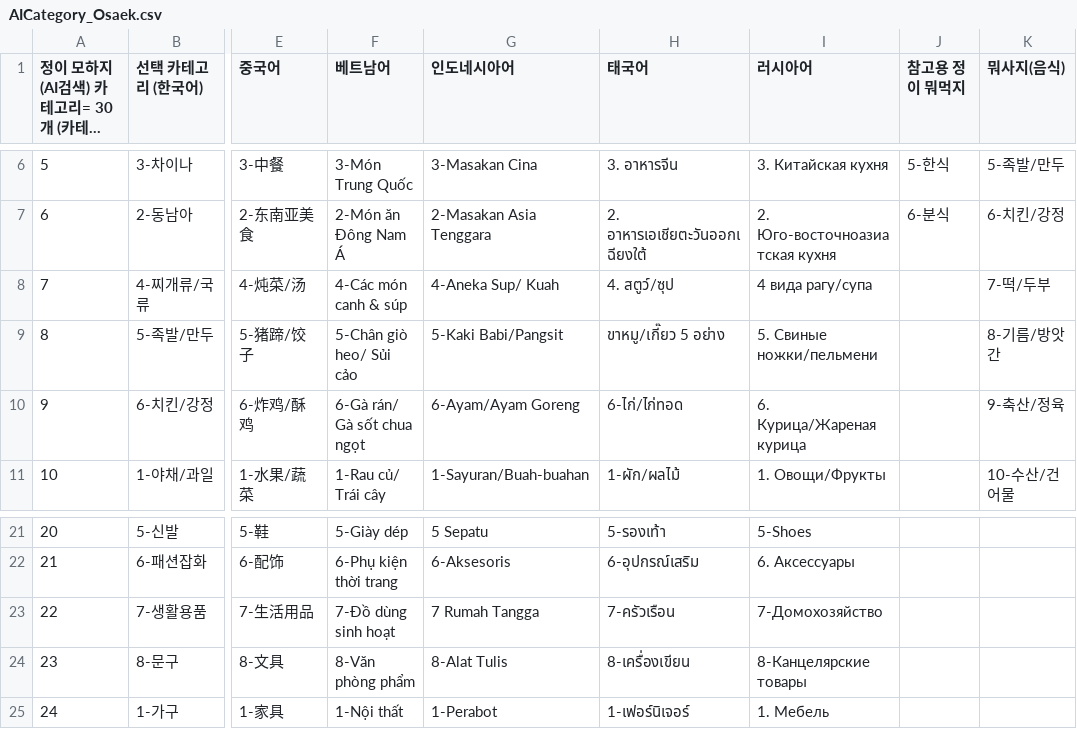
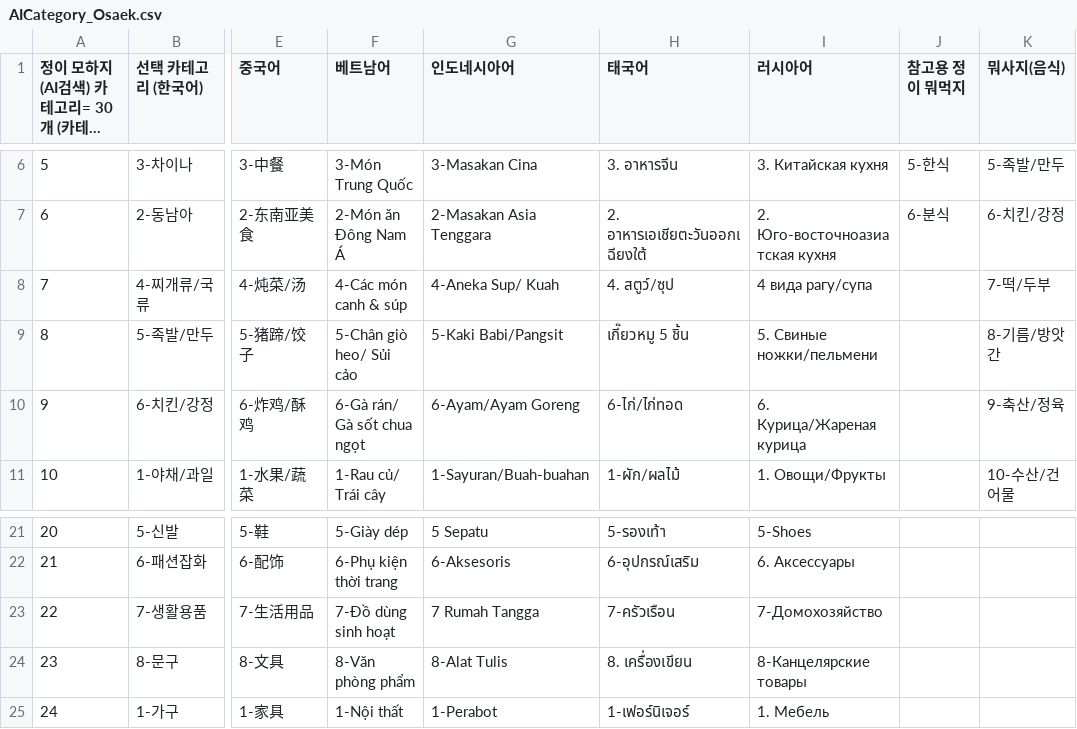
Before and after one commit to wit-project-sku/kiosk-electron, a CSV file: src/renderer/src/data/sheet-cache/AICategory_Osaek.csv, drawn as a sheet; only a part is shown, gaps mark what is left out; long unchanged cells end in …; the diff names each change by its address in the sheet, - before the commit and + after, or states it on an @@ line.

```diff
--- a/src/renderer/src/data/sheet-cache/AICategory_Osaek.csv
+++ b/src/renderer/src/data/sheet-cache/AICategory_Osaek.csv
-H9 (태국어): ขาหมู/เกี๊ยว 5 อย่าง
+H9 (태국어): เกี๊ยวหมู 5 ชิ้น
-H24 (태국어): 8-เครื่องเขียน
+H24 (태국어): 8. เครื่องเขียน
```
Also changed, not shown: src/renderer/src/data/sheet-cache/AICategory_Jeju.csv, src/renderer/src/data/sheet-cache/Localization_Hwaseong.csv, 9 other files.
